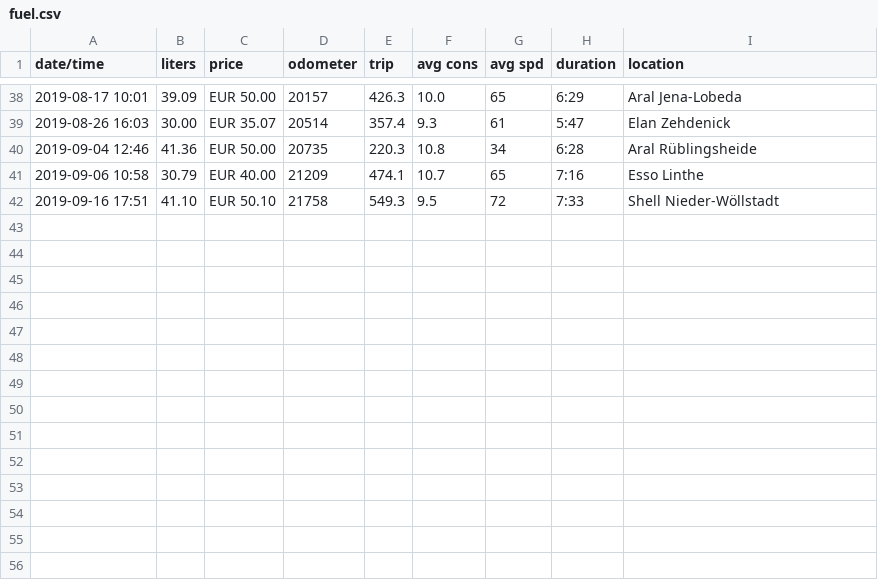
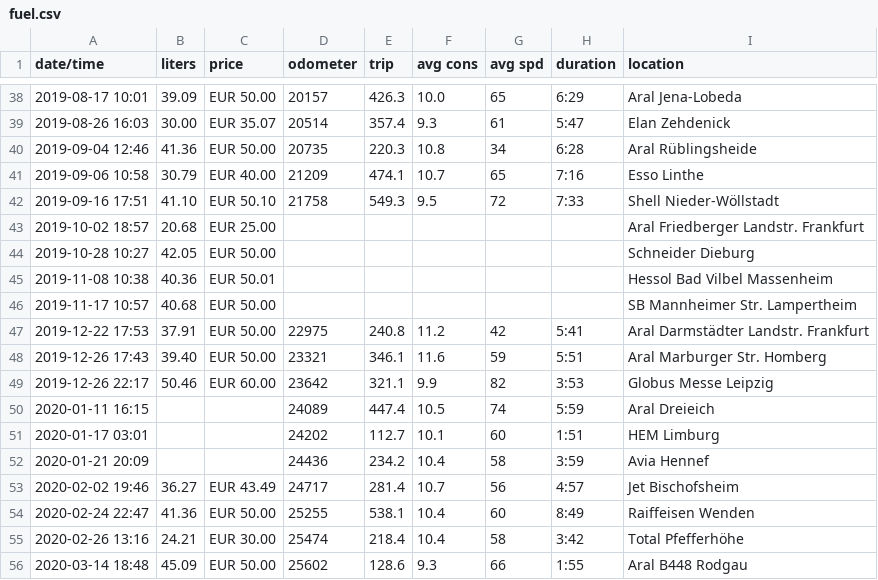
Before and after one commit to scy/jessie, a CSV file: data/fuel.csv, drawn as a sheet; only a part is shown, gaps mark what is left out.

Commit message:
Add quite a few fuel stops
I need to recover the voice recordings from October and November to fill out the stats…

```diff
--- a/data/fuel.csv
+++ b/data/fuel.csv
@@ -42 +42,15 @@ date/time,liters,price,odometer,trip,avg cons,avg spd,duration,location
 2019-09-16 17:51,41.10,EUR 50.10,21758,549.3,9.5,72,7:33,Shell Nieder-Wöllstadt
+2019-10-02 18:57,20.68,EUR 25.00,,,,,,Aral Friedberger Landstr. Frankfurt
+2019-10-28 10:27,42.05,EUR 50.00,,,,,,Schneider Dieburg
+2019-11-08 10:38,40.36,EUR 50.01,,,,,,Hessol Bad Vilbel Massenheim
+2019-11-17 10:57,40.68,EUR 50.00,,,,,,SB Mannheimer Str. Lampertheim
+2019-12-22 17:53,37.91,EUR 50.00,22975,240.8,11.2,42,5:41,Aral Darmstädter Landstr. Frankfurt
+2019-12-26 17:43,39.40,EUR 50.00,23321,346.1,11.6,59,5:51,Aral Marburger Str. Homberg
+2019-12-26 22:17,50.46,EUR 60.00,23642,321.1,9.9,82,3:53,Globus Messe Leipzig
+2020-01-11 16:15,,,24089,447.4,10.5,74,5:59,Aral Dreieich
+2020-01-17 03:01,,,24202,112.7,10.1,60,1:51,HEM Limburg
+2020-01-21 20:09,,,24436,234.2,10.4,58,3:59,Avia Hennef
+2020-02-02 19:46,36.27,EUR 43.49,24717,281.4,10.7,56,4:57,Jet Bischofsheim
+2020-02-24 22:47,41.36,EUR 50.00,25255,538.1,10.4,60,8:49,Raiffeisen Wenden
+2020-02-26 13:16,24.21,EUR 30.00,25474,218.4,10.4,58,3:42,Total Pfefferhöhe
+2020-03-14 18:48,45.09,EUR 50.00,25602,128.6,9.3,66,1:55,Aral B448 Rodgau
```
